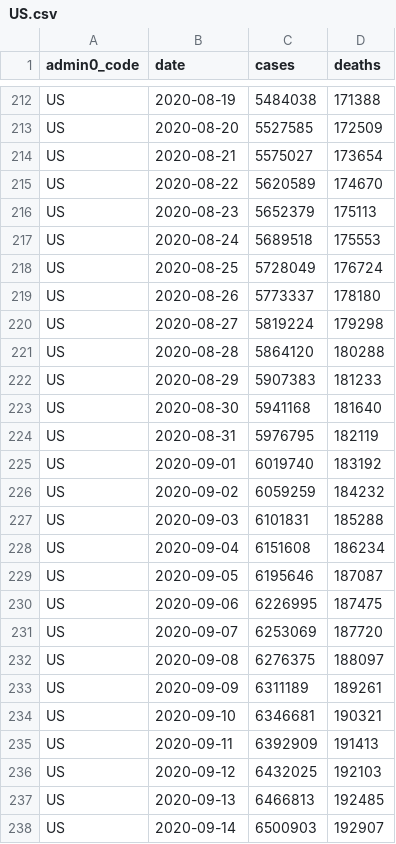
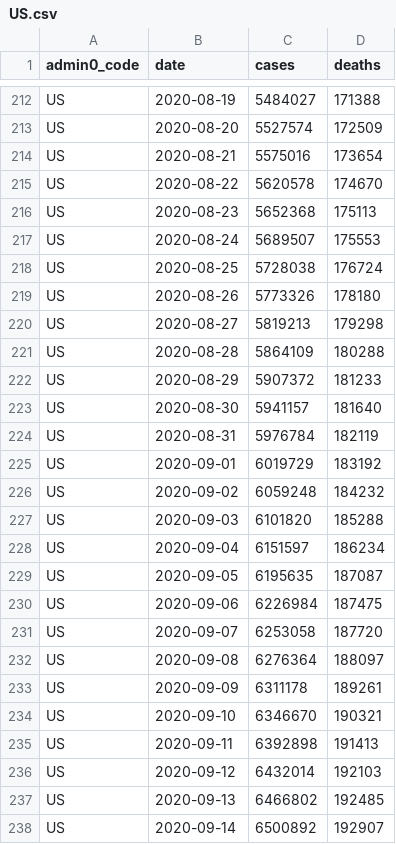
Before and after one commit to covid-open-data/xform-casecount-us-usafacts, a CSV file: output/admin0/US.csv, drawn as a sheet; only a part is shown, gaps mark what is left out; the diff covers the shown part only; the diff names each change by its address in the sheet, - before the commit and + after, or states it on an @@ line.

```diff
--- a/output/admin0/US.csv
+++ b/output/admin0/US.csv
-C212 (cases): 5484038
+C212 (cases): 5484027
-C213 (cases): 5527585
+C213 (cases): 5527574
-C214 (cases): 5575027
+C214 (cases): 5575016
-C215 (cases): 5620589
+C215 (cases): 5620578
-C216 (cases): 5652379
+C216 (cases): 5652368
-C217 (cases): 5689518
+C217 (cases): 5689507
-C218 (cases): 5728049
+C218 (cases): 5728038
-C219 (cases): 5773337
+C219 (cases): 5773326
-C220 (cases): 5819224
+C220 (cases): 5819213
-C221 (cases): 5864120
+C221 (cases): 5864109
-C222 (cases): 5907383
+C222 (cases): 5907372
-C223 (cases): 5941168
+C223 (cases): 5941157
-C224 (cases): 5976795
+C224 (cases): 5976784
-C225 (cases): 6019740
+C225 (cases): 6019729
-C226 (cases): 6059259
+C226 (cases): 6059248
-C227 (cases): 6101831
+C227 (cases): 6101820
-C228 (cases): 6151608
+C228 (cases): 6151597
-C229 (cases): 6195646
+C229 (cases): 6195635
-C230 (cases): 6226995
+C230 (cases): 6226984
-C231 (cases): 6253069
+C231 (cases): 6253058
-C232 (cases): 6276375
+C232 (cases): 6276364
-C233 (cases): 6311189
+C233 (cases): 6311178
-C234 (cases): 6346681
+C234 (cases): 6346670
-C235 (cases): 6392909
+C235 (cases): 6392898
-C236 (cases): 6432025
+C236 (cases): 6432014
-C237 (cases): 6466813
+C237 (cases): 6466802
-C238 (cases): 6500903
+C238 (cases): 6500892
```
Also changed, not shown: 1 added row and 61 edited cells elsewhere in this file, output/admin1/US.csv.
